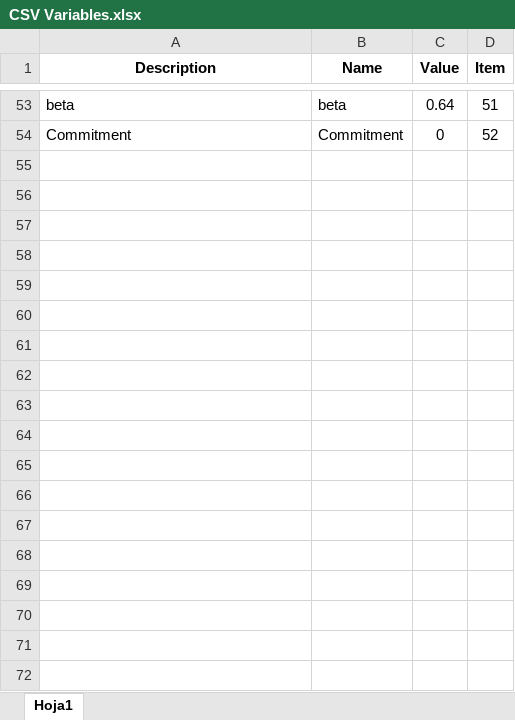
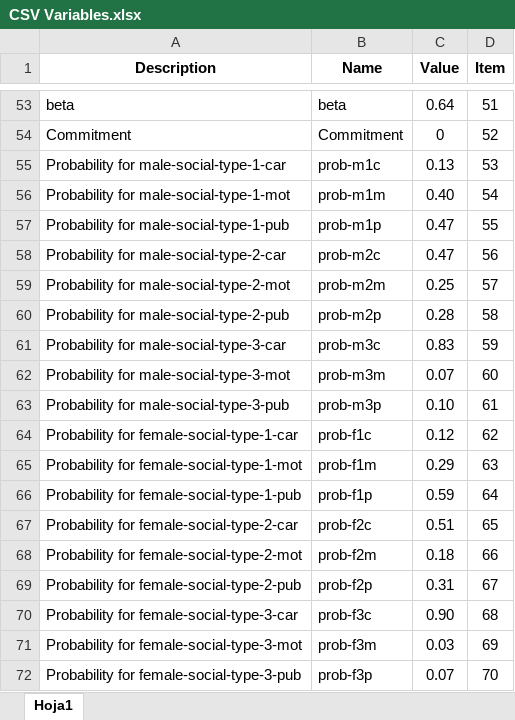
Before and after one commit to maxmalikov/Cali-Transport-Sim, an Excel workbook: Netlogo/CSV Variables.xlsx, sheet Hoja1, drawn as a sheet; only a part is shown, gaps mark what is left out; values as stored, in another font and other column widths than the file's, no borders; the diff covers the shown part only; the diff names each change by its address in the sheet, - before the commit and + after, or states it on an @@ line.

```diff
--- a/Netlogo/CSV Variables.xlsx (sheet Hoja1)
+++ b/Netlogo/CSV Variables.xlsx (sheet Hoja1)
+row 55: Probability for male-social-type-1-car | prob-m1c | 0.13 | 53
+row 56: Probability for male-social-type-1-mot | prob-m1m | 0.40 | 54
+row 57: Probability for male-social-type-1-pub | prob-m1p | 0.47 | 55
+row 58: Probability for male-social-type-2-car | prob-m2c | 0.47 | 56
+row 59: Probability for male-social-type-2-mot | prob-m2m | 0.25 | 57
+row 60: Probability for male-social-type-2-pub | prob-m2p | 0.28 | 58
+row 61: Probability for male-social-type-3-car | prob-m3c | 0.83 | 59
+row 62: Probability for male-social-type-3-mot | prob-m3m | 0.07 | 60
+row 63: Probability for male-social-type-3-pub | prob-m3p | 0.10 | 61
+row 64: Probability for female-social-type-1-car | prob-f1c | 0.12 | 62
+row 65: Probability for female-social-type-1-mot | prob-f1m | 0.29 | 63
+row 66: Probability for female-social-type-1-pub | prob-f1p | 0.59 | 64
+row 67: Probability for female-social-type-2-car | prob-f2c | 0.51 | 65
+row 68: Probability for female-social-type-2-mot | prob-f2m | 0.18 | 66
+row 69: Probability for female-social-type-2-pub | prob-f2p | 0.31 | 67
+row 70: Probability for female-social-type-3-car | prob-f3c | 0.90 | 68
+row 71: Probability for female-social-type-3-mot | prob-f3m | 0.03 | 69
+row 72: Probability for female-social-type-3-pub | prob-f3p | 0.07 | 70
```
Also changed, not shown: 8 edited cells elsewhere in this sheet, 3 other files.
